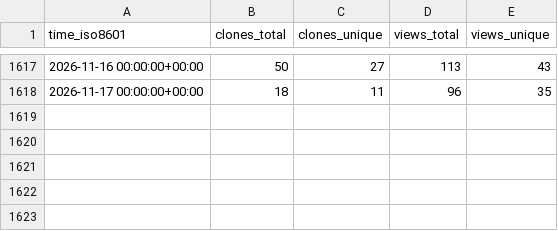
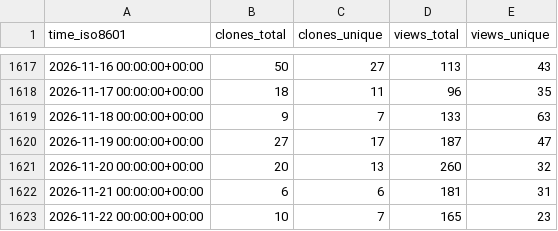
Before and after one commit to aws-samples/aws-customer-playbook-framework, a CSV file: aws-samples/aws-customer-playbook-framework/ghrs-data/views_clones_aggregate.csv, drawn as a sheet; only a part is shown, gaps mark what is left out.

```diff
--- a/aws-samples/aws-customer-playbook-framework/ghrs-data/views_clones_aggregate.csv
+++ b/aws-samples/aws-customer-playbook-framework/ghrs-data/views_clones_aggregate.csv
@@ -1618 +1618,6 @@ time_iso8601,clones_total,clones_unique,views_total,views_unique
 2026-11-17 00:00:00+00:00,18,11,96,35
+2026-11-18 00:00:00+00:00,9,7,133,63
+2026-11-19 00:00:00+00:00,27,17,187,47
+2026-11-20 00:00:00+00:00,20,13,260,32
+2026-11-21 00:00:00+00:00,6,6,181,31
+2026-11-22 00:00:00+00:00,10,7,165,23
```
Also changed, not shown: 1 other file.
